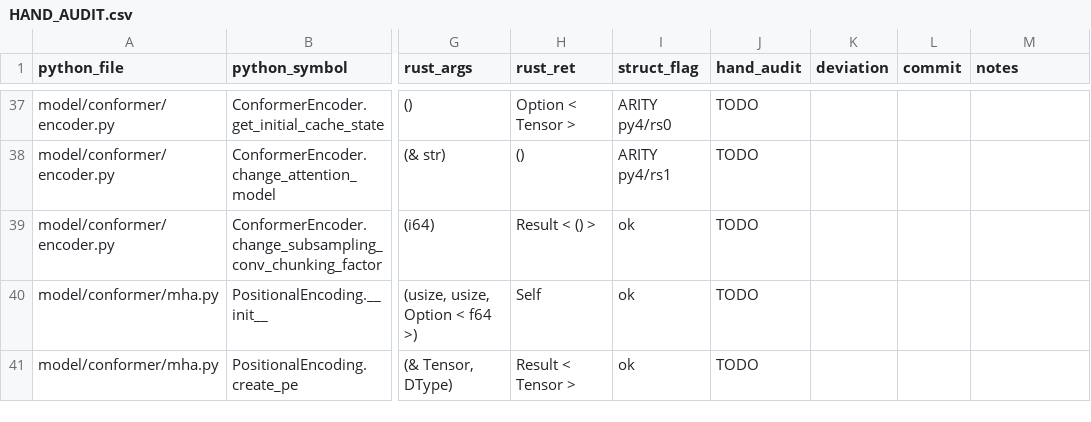
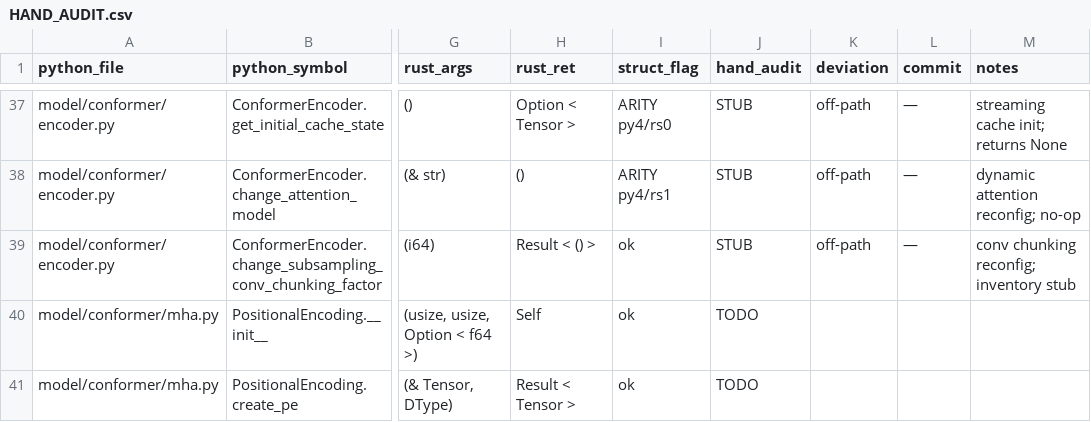
Before and after one commit to SolaceHarmony/emberharmony, a CSV file: experiments/lfm2-audio-voice/liquid-audio-rs/parity/HAND_AUDIT.csv, drawn as a sheet; only a part is shown, gaps mark what is left out; the diff covers the shown part only; the diff names each change by its address in the sheet, - before the commit and + after, or states it on an @@ line.

```diff
--- a/experiments/lfm2-audio-voice/liquid-audio-rs/parity/HAND_AUDIT.csv
+++ b/experiments/lfm2-audio-voice/liquid-audio-rs/parity/HAND_AUDIT.csv
-J37:J39 (hand_audit): TODO
+J37:J39 (hand_audit): STUB
-K37:K39 (deviation): (empty)
+K37:K39 (deviation): off-path
-L37:L39 (commit): (empty)
+L37:L39 (commit): —
-M37 (notes): (empty)
+M37 (notes): streaming cache init; returns None
-M38 (notes): (empty)
+M38 (notes): dynamic attention reconfig; no-op
-M39 (notes): (empty)
+M39 (notes): conv chunking reconfig; inventory stub
```
Also changed, not shown: 60 edited cells elsewhere in this file, experiments/lfm2-audio-voice/liquid-audio-rs/parity/hand_audit_seed.csv.
